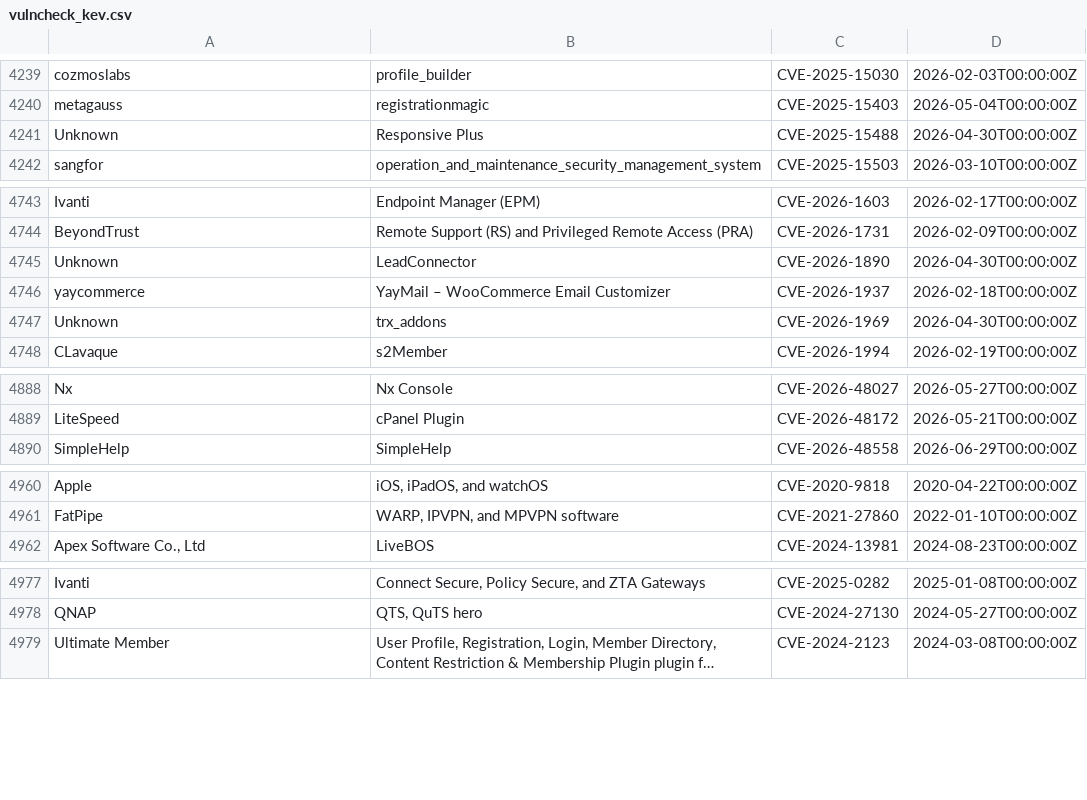
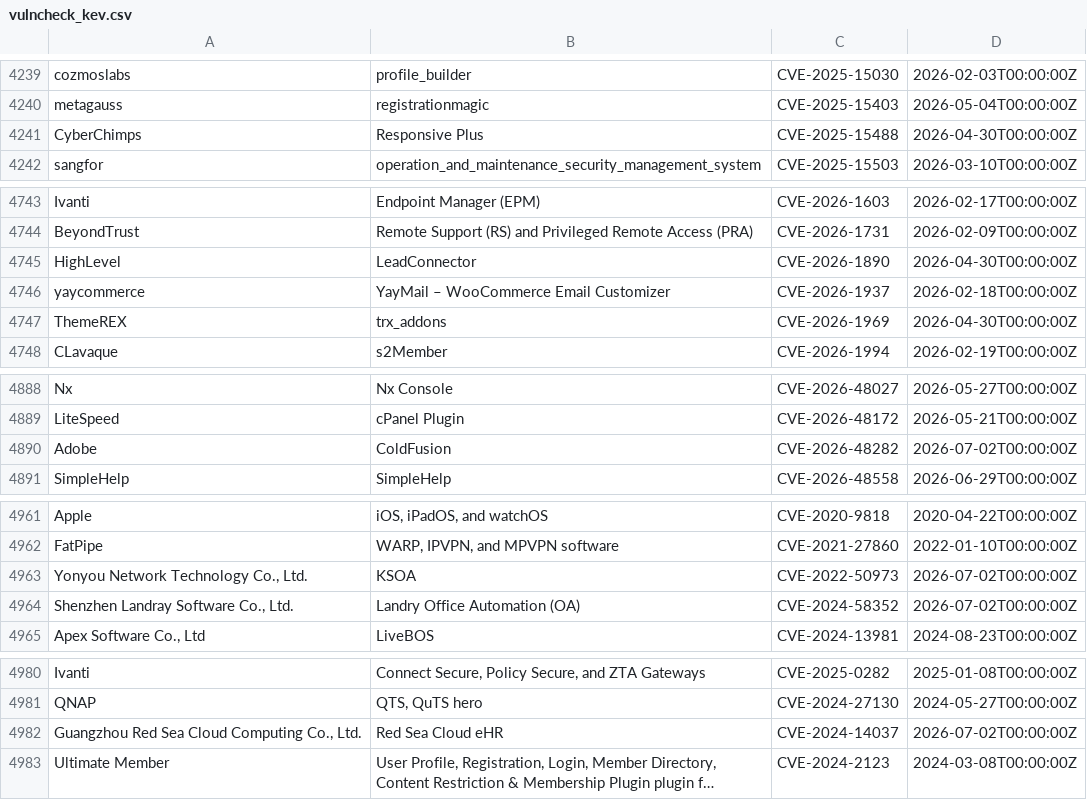
Before and after one commit to Serfies/kev-mirror, a CSV file: data/vulncheck_kev.csv, drawn as a sheet; only a part is shown, gaps mark what is left out; long unchanged cells end in …; the diff covers the shown part only; the diff names each change by its address in the sheet, - before the commit and + after, or states it on an @@ line.

Commit message:
sync: update vulncheck_kev.csv (5012 rows)
Fetched from VulnCheck KEV Community API backup.

Auto-generated by update-vulncheck-kev.sh.

```diff
--- a/data/vulncheck_kev.csv
+++ b/data/vulncheck_kev.csv
-A4241: Unknown
+A4241: CyberChimps
-A4745: Unknown
+A4745: HighLevel
-A4747: Unknown
+A4747: ThemeREX
+row 4890: Adobe | ColdFusion | CVE-2026-48282 | 2026-07-02T00:00:00Z
+row 4963: Yonyou Network Technology Co., Ltd. | KSOA | CVE-2022-50973 | 2026-07-02T00:00:00Z
+row 4964: Shenzhen Landray Software Co., Ltd. | Landry Office Automation (OA) | CVE-2024-58352 | 2026-07-02T00:00:00Z
+row 4982: Guangzhou Red Sea Cloud Computing Co., Ltd. | Red Sea Cloud eHR | CVE-2024-14037 | 2026-07-02T00:00:00Z
```
Also changed, not shown: 2 edited cells elsewhere in this file.
